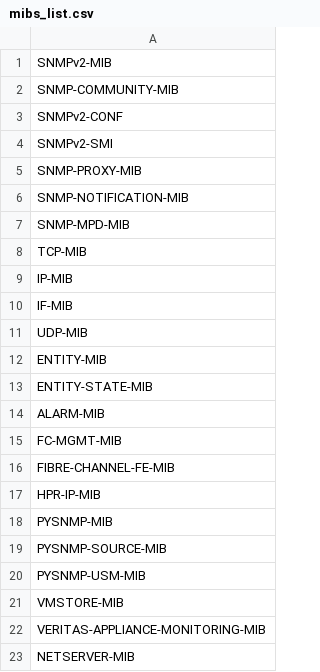
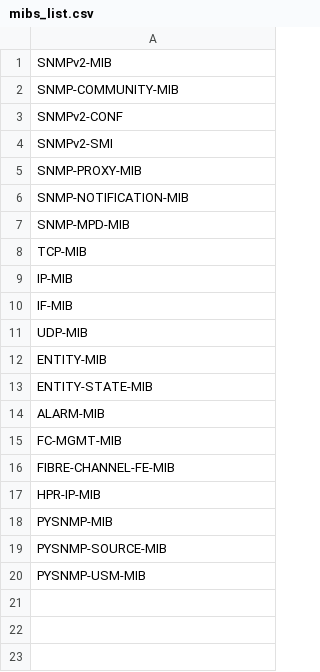
Before and after one commit to splunk/splunk-connect-for-snmp-mib-server, a CSV file: lookups/mibs_list.csv, drawn as a sheet; the diff names each change by its address in the sheet, - before the commit and + after, or states it on an @@ line.

Commit message:
fix: partial fix for dynamic MIB loading - Fixed one MIB file name in unit-test (and removed useless lookups)

```diff
--- a/lookups/mibs_list.csv
+++ b/lookups/mibs_list.csv
-row 21: VMSTORE-MIB
-row 22: VERITAS-APPLIANCE-MONITORING-MIB
-row 23: NETSERVER-MIB
```
Also changed, not shown: 1 other file.
